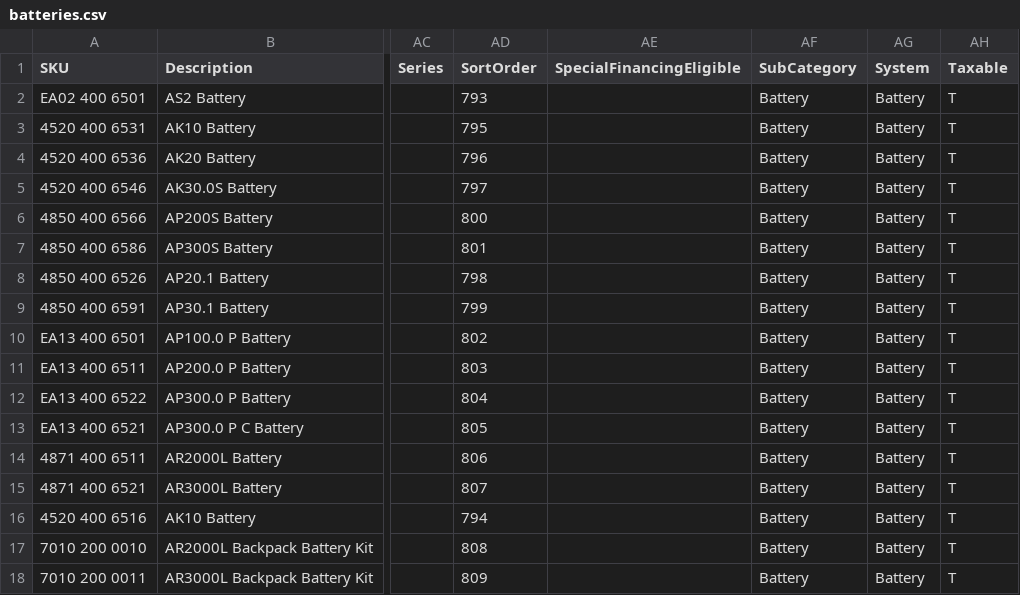
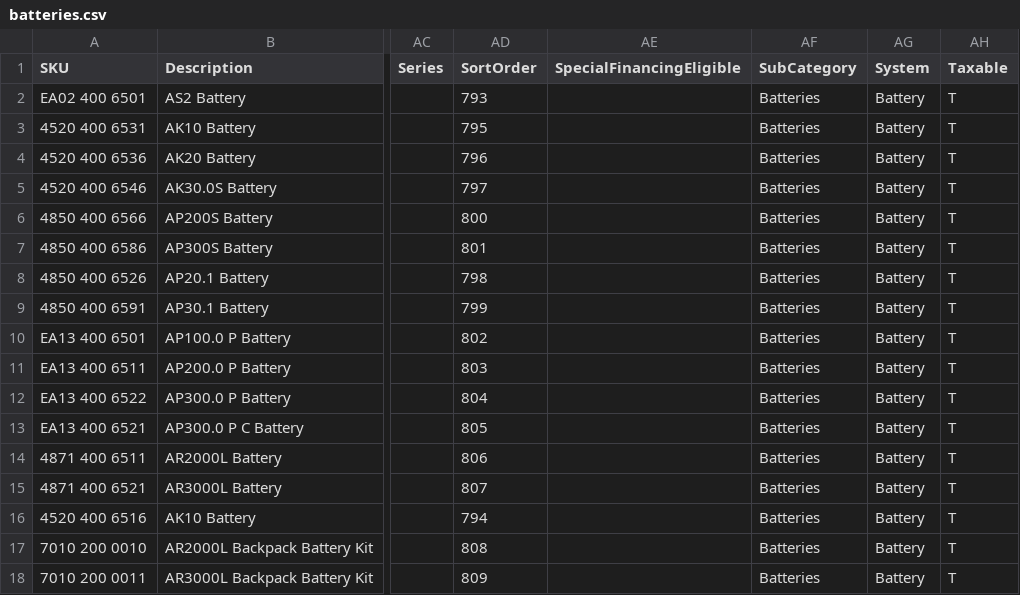
Before and after one commit to WestEndPower/stihl-battery-configurator, a CSV file: data/batteries.csv, drawn as a sheet; only a part is shown, gaps mark what is left out; the diff names each change by its address in the sheet, - before the commit and + after, or states it on an @@ line.

```diff
--- a/data/batteries.csv
+++ b/data/batteries.csv
-AF2:AF18 (SubCategory): Battery
+AF2:AF18 (SubCategory): Batteries
```
Also changed, not shown: data/accessories.csv, data/attachments.csv, 2 other files.
